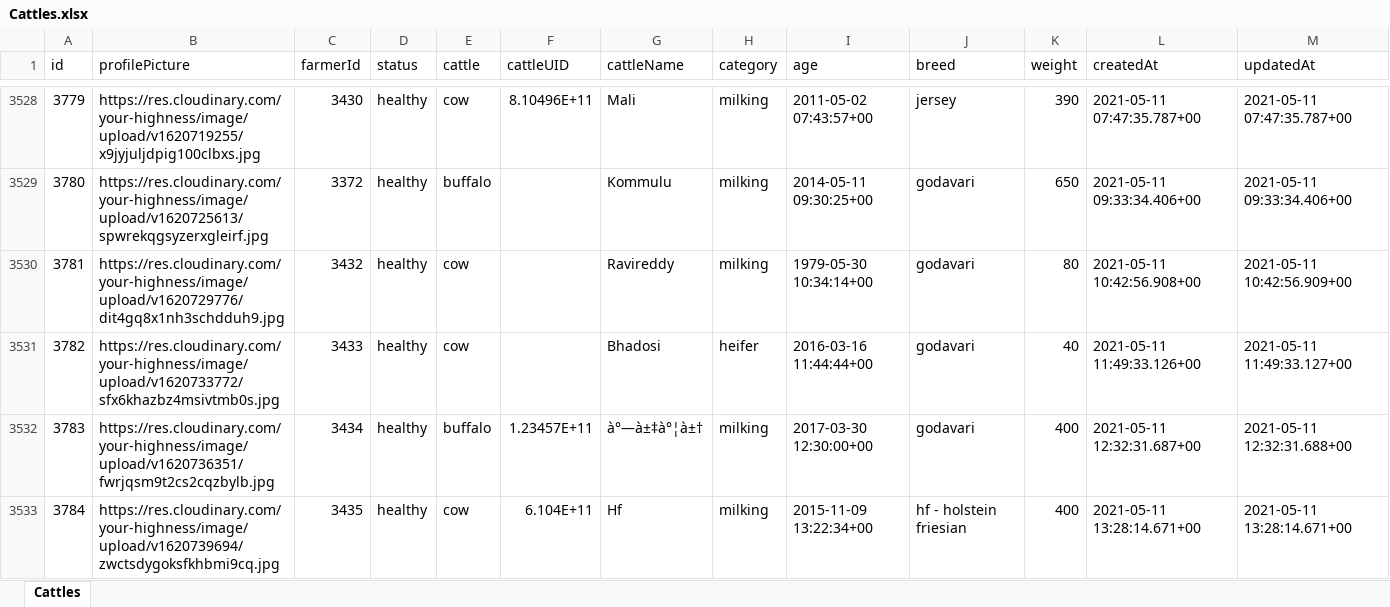
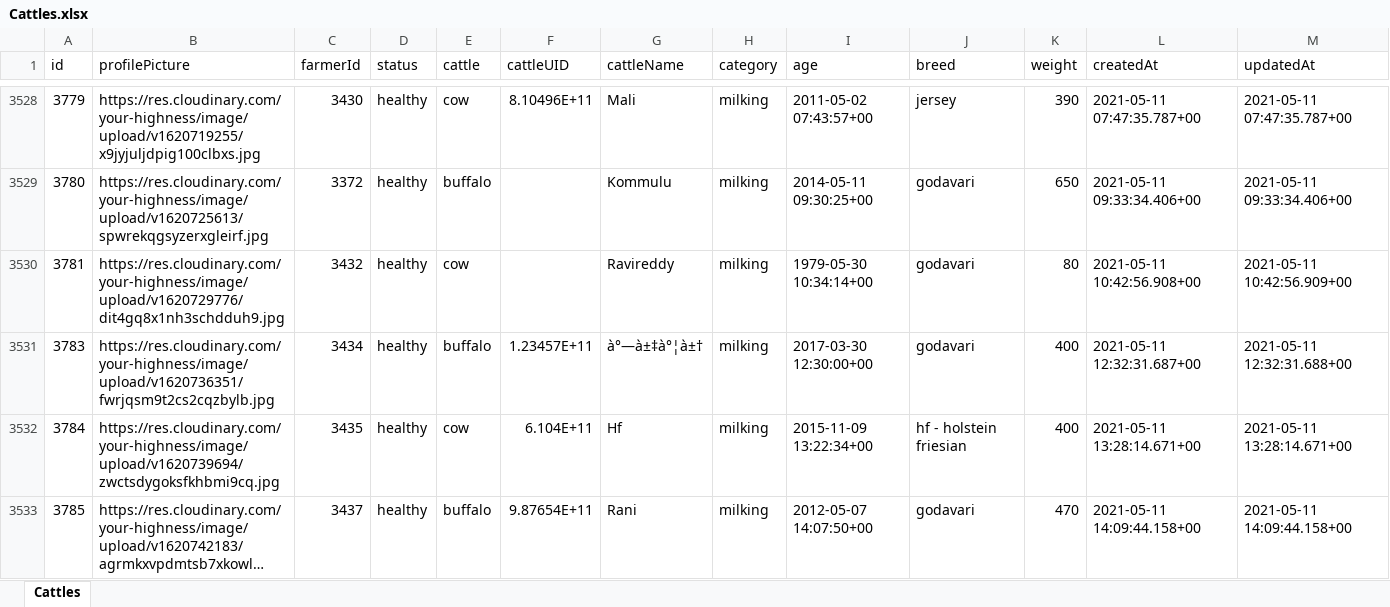
Before and after one commit to yourfhighness/heritage-backend, an Excel workbook: database/Tables/Cattles.xlsx, sheet Cattles, drawn as a sheet; only a part is shown, gaps mark what is left out; the shorter side is filled out with more unchanged rows; long unchanged cells end in …; values as stored, in another font and other column widths than the file's, no borders; removed rows and columns are numbered as before the commit, all else as after; the diff covers the shown part only; the diff names each change by its address in the sheet, - before the commit and + after, or states it on an @@ line.

```diff
--- a/database/Tables/Cattles.xlsx (sheet Cattles)
+++ b/database/Tables/Cattles.xlsx (sheet Cattles)
-row 3531: 3782 | https://res.cloudinary.com/your-highness/image/upload/v1620733772/sfx6khazbz4msivtmb0s.jpg | 3433 | healthy | cow |  | Bhadosi | heifer | 2016-03-16 11:44:44+00 | godavari | 40 | 2021-05-11 11:49:33.126+00 | 2021-05-11 11:49:33.127+00
```
Also changed, not shown: 55 added rows elsewhere in this sheet, database/Tables/Farmers.xlsx, 7 other files.
